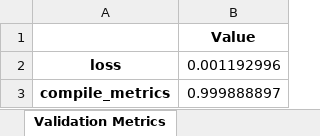
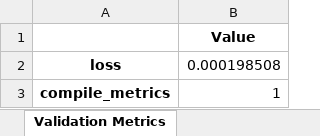
Before and after one commit to domonkosgyomorey/expression_recog_and_eval_system, an Excel workbook: imgsolver/model_trainer/model_metric_logs/paren_class_v42024-10-30.model.keras_metrics.xlsx, sheet Validation Metrics, drawn as a sheet; values as stored, in another font and other column widths than the file's, no borders; the diff names each change by its address in the sheet, - before the commit and + after, or states it on an @@ line.

```diff
--- a/imgsolver/model_trainer/model_metric_logs/paren_class_v42024-10-30.model.keras_metrics.xlsx (sheet Validation Metrics)
+++ b/imgsolver/model_trainer/model_metric_logs/paren_class_v42024-10-30.model.keras_metrics.xlsx (sheet Validation Metrics)
-B2: 0.001192996
+B2: 0.000198508
-B3: 0.999888897
+B3: 1
```
Also changed, not shown: sheet Classification Report, sheet Confusion Matrix, imgsolver/model_trainer/model_metric_logs/category_class_v42024-10-30.model.keras_metrics.xlsx, imgsolver/model_trainer/model_metric_logs/digit_class_v42024-10-30.model.keras_metrics.xlsx, 8 other files.
